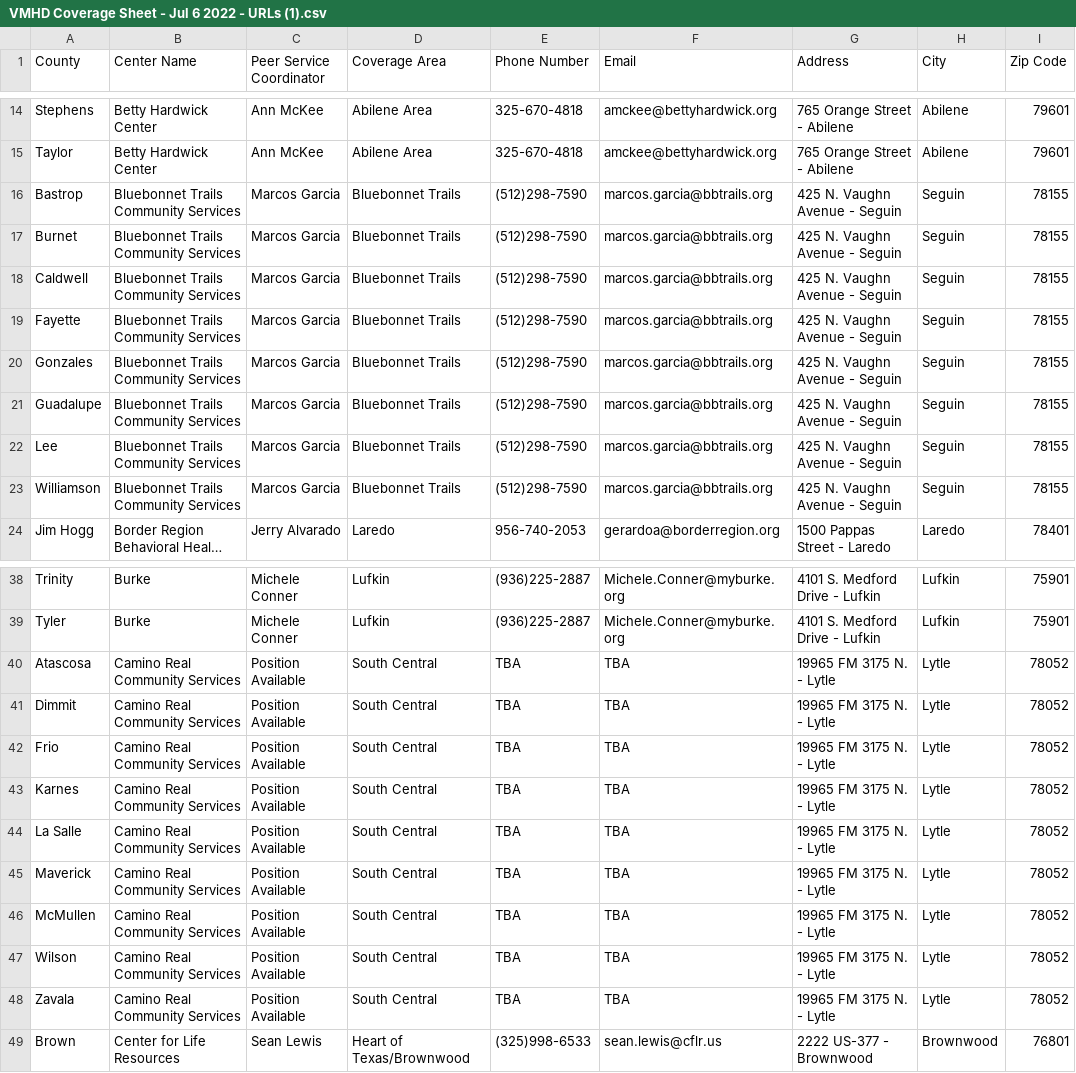
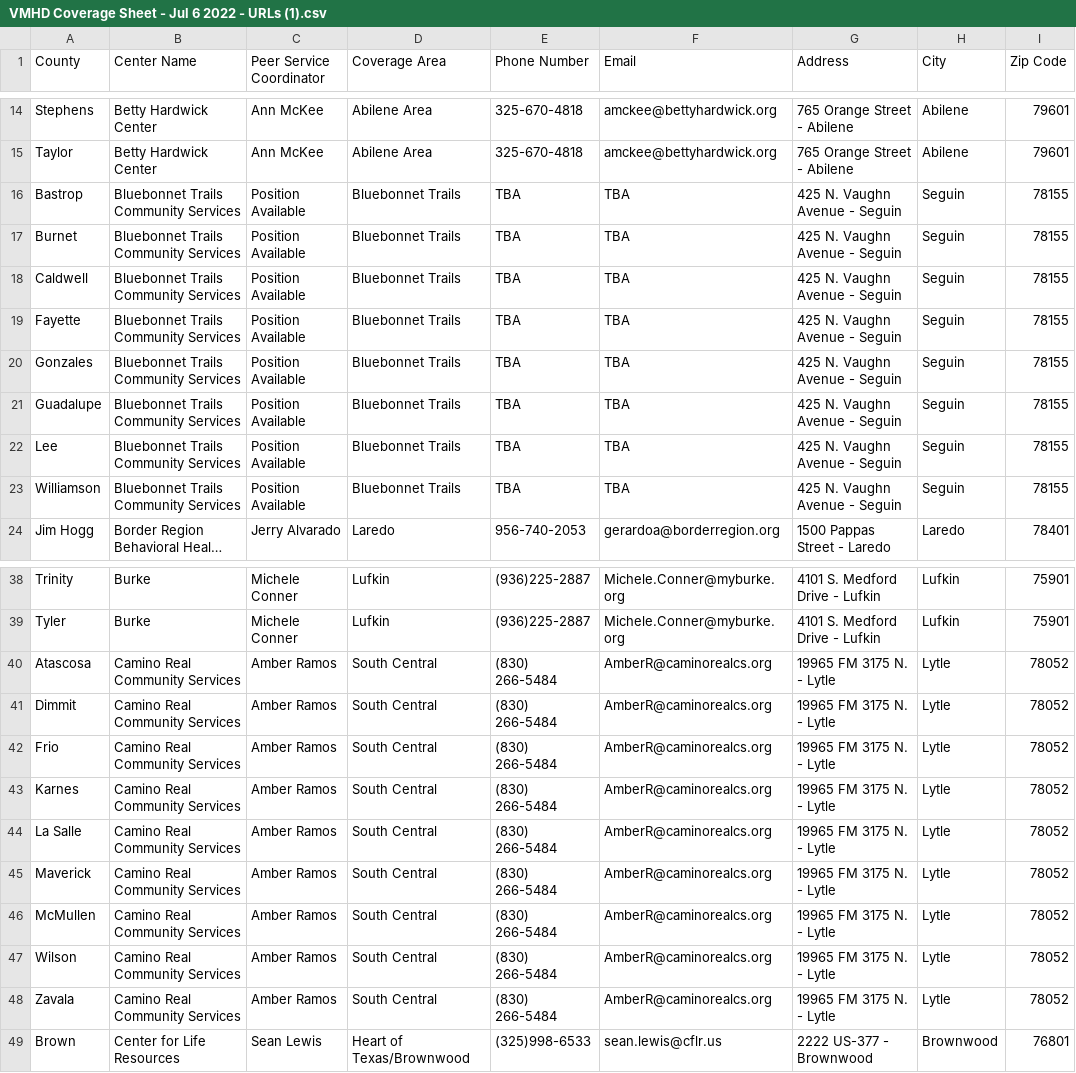
Before and after one commit to YoodleLLC/find-your-psc, a CSV file: data/VMHD Coverage Sheet - Jul 6 2022 - URLs (1).csv, drawn as a sheet; only a part is shown, gaps mark what is left out; long unchanged cells end in …; the diff covers the shown part only; the diff names each change by its address in the sheet, - before the commit and + after, or states it on an @@ line.

```diff
--- a/data/VMHD Coverage Sheet - Jul 6 2022 - URLs (1).csv
+++ b/data/VMHD Coverage Sheet - Jul 6 2022 - URLs (1).csv
-C16:C23 (Peer Service Coordinator): Marcos Garcia
+C16:C23 (Peer Service Coordinator): Position Available
-E16:E23 (Phone Number): (512)298-7590
+E16:E23 (Phone Number): TBA
-F16:F23 (Email): marcos.garcia@bbtrails.org
+F16:F23 (Email): TBA
-C40:C48 (Peer Service Coordinator): Position Available
+C40:C48 (Peer Service Coordinator): Amber Ramos
-E40:E48 (Phone Number): TBA
+E40:E48 (Phone Number): (830) 266-5484
-F40:F48 (Email): TBA
+F40:F48 (Email): AmberR@caminorealcs.org
```
Also changed, not shown: 101 edited cells elsewhere in this file.
